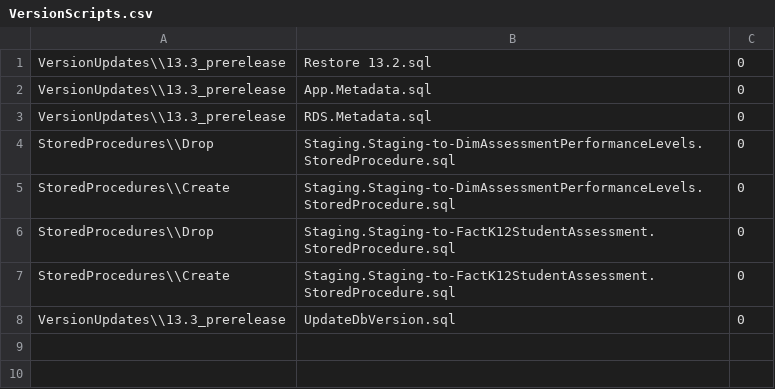
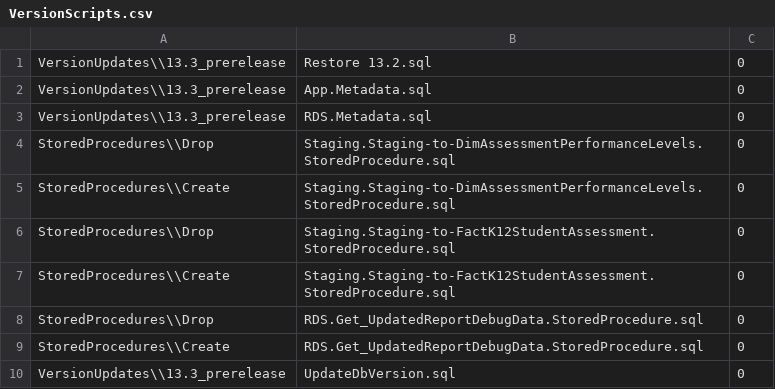
Before and after one commit to CEDS-Collaborative-Exchange/Generate, a CSV file: generate.web/DatabaseScripts/VersionUpdates/13.3_prerelease/VersionScripts.csv, drawn as a sheet.

Commit message:
CIID-8628 : Student Detail Changes.

```diff
--- a/generate.web/DatabaseScripts/VersionUpdates/13.3_prerelease/VersionScripts.csv
+++ b/generate.web/DatabaseScripts/VersionUpdates/13.3_prerelease/VersionScripts.csv
@@ -7,2 +7,4 @@ StoredProcedures\\Drop,Staging.Staging-to-FactK12StudentAssessment.StoredProcedu
 StoredProcedures\\Create,Staging.Staging-to-FactK12StudentAssessment.StoredProcedure.sql,0
+StoredProcedures\\Drop,RDS.Get_UpdatedReportDebugData.StoredProcedure.sql,0
+StoredProcedures\\Create,RDS.Get_UpdatedReportDebugData.StoredProcedure.sql,0
 VersionUpdates\\13.3_prerelease,UpdateDbVersion.sql,0
```
